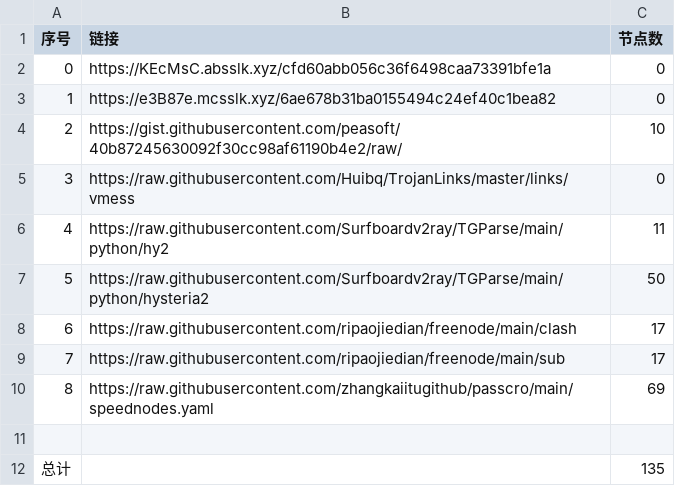
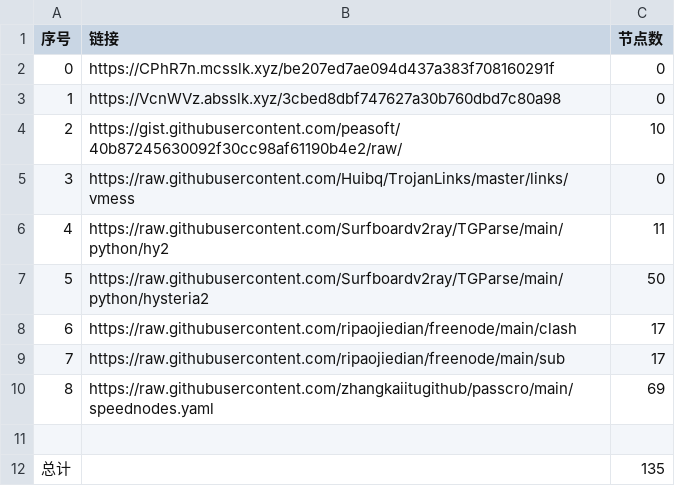
Before and after one commit to hahahahalipoterr/NoMoreWalls, a CSV file: list_result.csv, drawn as a sheet.

```diff
--- a/list_result.csv
+++ b/list_result.csv
@@ -1,4 +1,4 @@
 序号,链接,节点数
-0,https://KEcMsC.absslk.xyz/cfd60abb056c36f6498caa73391bfe1a,0
-1,https://e3B87e.mcsslk.xyz/6ae678b31ba0155494c24ef40c1bea82,0
+0,https://CPhR7n.mcsslk.xyz/be207ed7ae094d437a383f708160291f,0
+1,https://VcnWVz.absslk.xyz/3cbed8dbf747627a30b760dbd7c80a98,0
 2,https://gist.githubusercontent.com/peasoft/40b87245630092f30cc98af61190b4e2/raw/,10
```
Also changed, not shown: 3 other files.
